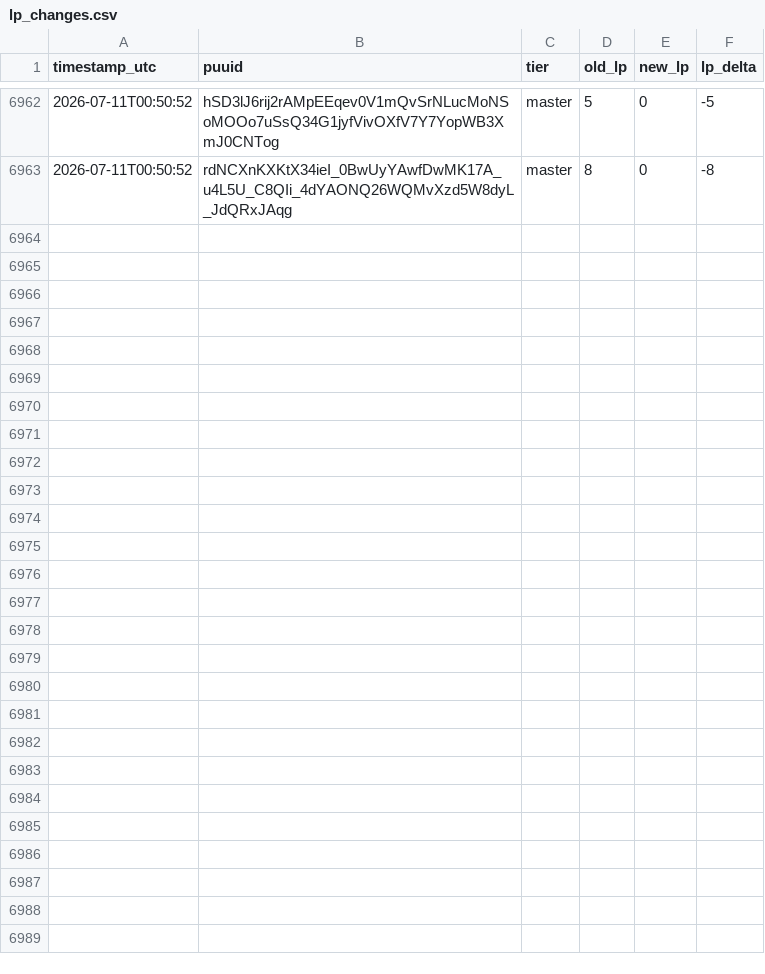
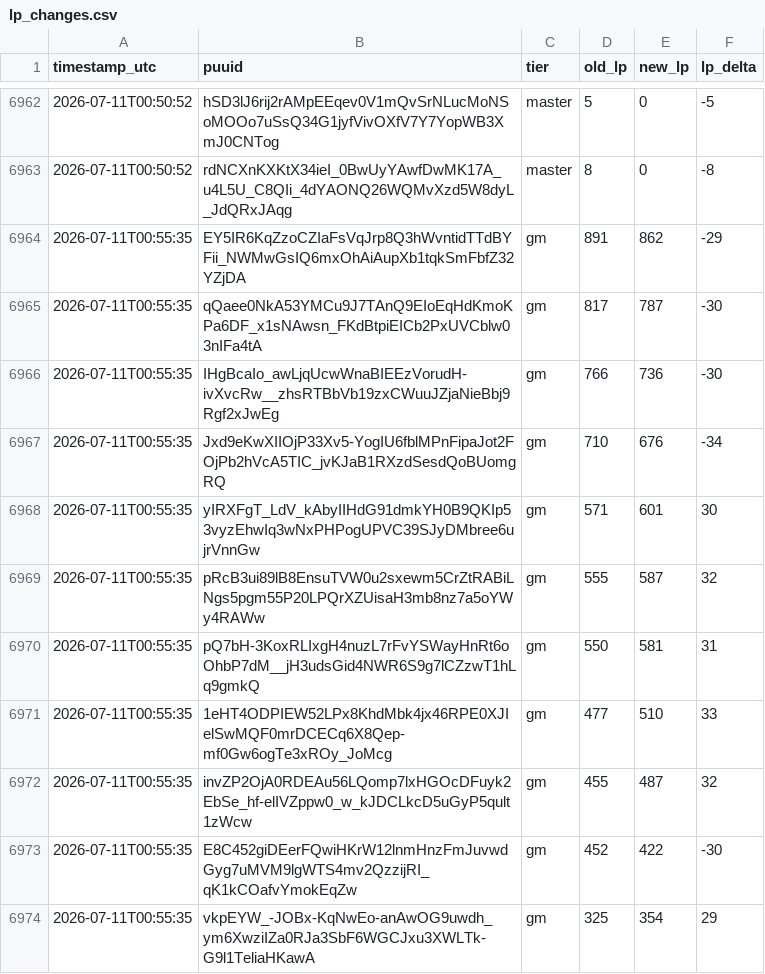
Before and after one commit to aasilvestre/lol-flex-tracker-3, a CSV file: data/lp_changes.csv, drawn as a sheet; only a part is shown, gaps mark what is left out; the diff names each change by its address in the sheet, - before the commit and + after, or states it on an @@ line.

```diff
--- a/data/lp_changes.csv
+++ b/data/lp_changes.csv
+row 6964: 2026-07-11T00:55:35 | EY5IR6KqZzoCZIaFsVqJrp8Q3hWvntidTTdBYFii_NWMwGsIQ6mxOhAiAupXb1tqkSmFbfZ32YZjDA | gm | 891 | 862 | -29
+row 6965: 2026-07-11T00:55:35 | qQaee0NkA53YMCu9J7TAnQ9EIoEqHdKmoKPa6DF_x1sNAwsn_FKdBtpiEICb2PxUVCblw03nIFa4tA | gm | 817 | 787 | -30
+row 6966: 2026-07-11T00:55:35 | IHgBcaIo_awLjqUcwWnaBIEEzVorudH-ivXvcRw__zhsRTBbVb19zxCWuuJZjaNieBbj9Rgf2xJwEg | gm | 766 | 736 | -30
+row 6967: 2026-07-11T00:55:35 | Jxd9eKwXIIOjP33Xv5-YogIU6fblMPnFipaJot2FOjPb2hVcA5TIC_jvKJaB1RXzdSesdQoBUomgRQ | gm | 710 | 676 | -34
+row 6968: 2026-07-11T00:55:35 | yIRXFgT_LdV_kAbyIIHdG91dmkYH0B9QKIp53vyzEhwIq3wNxPHPogUPVC39SJyDMbree6ujrVnnGw | gm | 571 | 601 | 30
+row 6969: 2026-07-11T00:55:35 | pRcB3ui89lB8EnsuTVW0u2sxewm5CrZtRABiLNgs5pgm55P20LPQrXZUisaH3mb8nz7a5oYWy4RAWw | gm | 555 | 587 | 32
+row 6970: 2026-07-11T00:55:35 | pQ7bH-3KoxRLIxgH4nuzL7rFvYSWayHnRt6oOhbP7dM__jH3udsGid4NWR6S9g7lCZzwT1hLq9gmkQ | gm | 550 | 581 | 31
+row 6971: 2026-07-11T00:55:35 | 1eHT4ODPIEW52LPx8KhdMbk4jx46RPE0XJIelSwMQF0mrDCECq6X8Qep-mf0Gw6ogTe3xROy_JoMcg | gm | 477 | 510 | 33
+row 6972: 2026-07-11T00:55:35 | invZP2OjA0RDEAu56LQomp7lxHGOcDFuyk2EbSe_hf-elIVZppw0_w_kJDCLkcD5uGyP5qult1zWcw | gm | 455 | 487 | 32
+row 6973: 2026-07-11T00:55:35 | E8C452giDEerFQwiHKrW12lnmHnzFmJuvwdGyg7uMVM9lgWTS4mv2QzzijRI_qK1kCOafvYmokEqZw | gm | 452 | 422 | -30
+row 6974: 2026-07-11T00:55:35 | vkpEYW_-JOBx-KqNwEo-anAwOG9uwdh_ym6XwziIZa0RJa3SbF6WGCJxu3XWLTk-G9l1TeliaHKawA | gm | 325 | 354 | 29
```
Also changed, not shown: data/player_current.csv, data/snapshots.csv.
